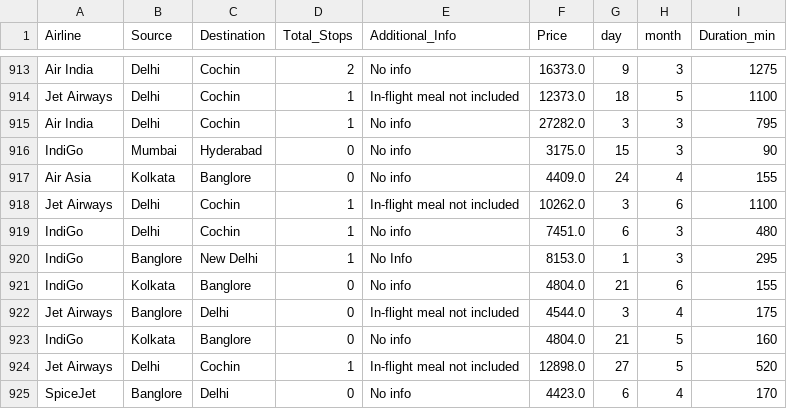
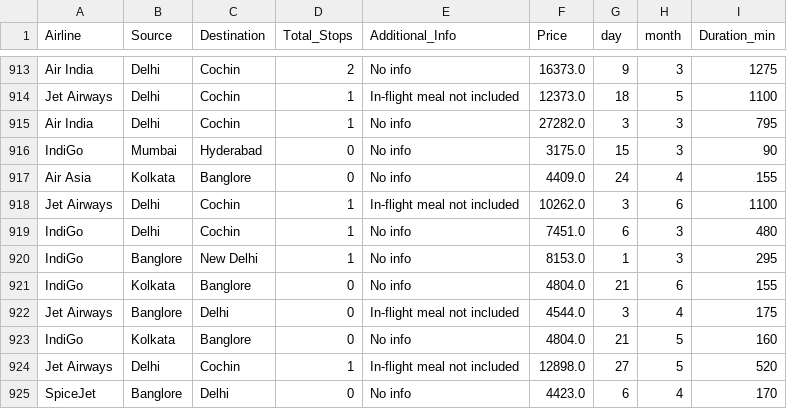
Before and after one commit to aritra-github26/Flight-Price, a CSV file: artifacts/test.csv, drawn as a sheet; only a part is shown, gaps mark what is left out.

```diff
--- a/artifacts/test.csv
+++ b/artifacts/test.csv
@@ -919,3 +919,3 @@ Jet Airways,Delhi,Cochin,1,In-flight meal not included,10262.0,3,6,1100
 IndiGo,Delhi,Cochin,1,No info,7451.0,6,3,480
-IndiGo,Banglore,New Delhi,1,No Info,8153.0,1,3,295
+IndiGo,Banglore,New Delhi,1,No info,8153.0,1,3,295
 IndiGo,Kolkata,Banglore,0,No info,4804.0,21,6,155
```
Also changed, not shown: artifacts/data.csv, artifacts/train.csv, 9 other files.
